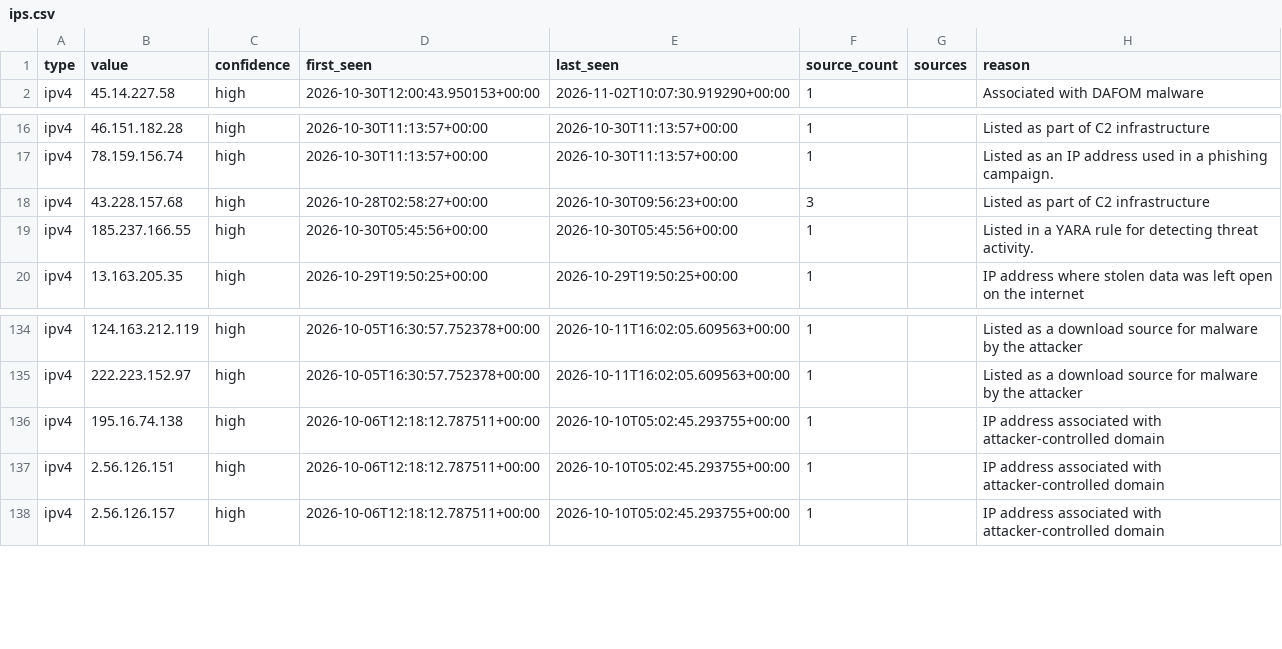
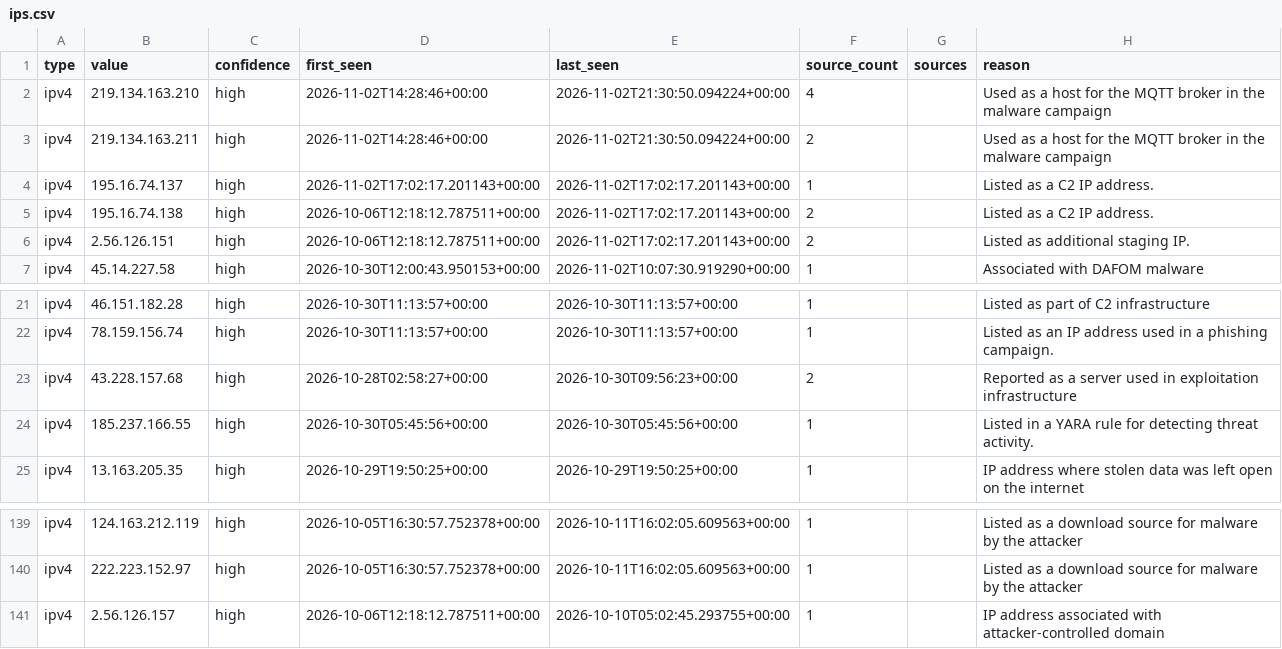
Before and after one commit to Jam0k/Public-Feeds-IOCs, a CSV file: feeds/full/ips.csv, drawn as a sheet; only a part is shown, gaps mark what is left out.

```diff
--- a/feeds/full/ips.csv
+++ b/feeds/full/ips.csv
@@ -1,2 +1,7 @@
 type,value,confidence,first_seen,last_seen,source_count,sources,reason
+ipv4,219.134.163.210,high,2026-11-02T14:28:46+00:00,2026-11-02T21:30:50.094224+00:00,4,,Used as a host for the MQTT broker in the malware campaign
+ipv4,219.134.163.211,high,2026-11-02T14:28:46+00:00,2026-11-02T21:30:50.094224+00:00,2,,Used as a host for the MQTT broker in the malware campaign
+ipv4,195.16.74.137,high,2026-11-02T17:02:17.201143+00:00,2026-11-02T17:02:17.201143+00:00,1,,Listed as a C2 IP address.
+ipv4,195.16.74.138,high,2026-10-06T12:18:12.787511+00:00,2026-11-02T17:02:17.201143+00:00,2,,Listed as a C2 IP address.
+ipv4,2.56.126.151,high,2026-10-06T12:18:12.787511+00:00,2026-11-02T17:02:17.201143+00:00,2,,Listed as additional staging IP.
 ipv4,45.14.227.58,high,2026-10-30T12:00:43.950153+00:00,2026-11-02T10:07:30.919290+00:00,1,,Associated with DAFOM malware
@@ -17,3 +22,3 @@ ipv4,46.151.182.28,high,2026-10-30T11:13:57+00:00,2026-10-30T11:13:57+00:00,1,,L
 ipv4,78.159.156.74,high,2026-10-30T11:13:57+00:00,2026-10-30T11:13:57+00:00,1,,Listed as an IP address used in a phishing campaign.
-ipv4,43.228.157.68,high,2026-10-28T02:58:27+00:00,2026-10-30T09:56:23+00:00,3,,Listed as part of C2 infrastructure
+ipv4,43.228.157.68,high,2026-10-28T02:58:27+00:00,2026-10-30T09:56:23+00:00,2,,Reported as a server used in exploitation infrastructure
 ipv4,185.237.166.55,high,2026-10-30T05:45:56+00:00,2026-10-30T05:45:56+00:00,1,,Listed in a YARA rule for detecting threat activity.
@@ -135,4 +140,2 @@ ipv4,124.163.212.119,high,2026-10-05T16:30:57.752378+00:00,2026-10-11T16:02:05.6
 ipv4,222.223.152.97,high,2026-10-05T16:30:57.752378+00:00,2026-10-11T16:02:05.609563+00:00,1,,Listed as a download source for malware by the attacker
-ipv4,195.16.74.138,high,2026-10-06T12:18:12.787511+00:00,2026-10-10T05:02:45.293755+00:00,1,,IP address associated with attacker-controlled domain
-ipv4,2.56.126.151,high,2026-10-06T12:18:12.787511+00:00,2026-10-10T05:02:45.293755+00:00,1,,IP address associated with attacker-controlled domain
 ipv4,2.56.126.157,high,2026-10-06T12:18:12.787511+00:00,2026-10-10T05:02:45.293755+00:00,1,,IP address associated with attacker-controlled domain
```
Also changed, not shown: feeds/domains.csv, feeds/full/domains.csv, 19 other files.
